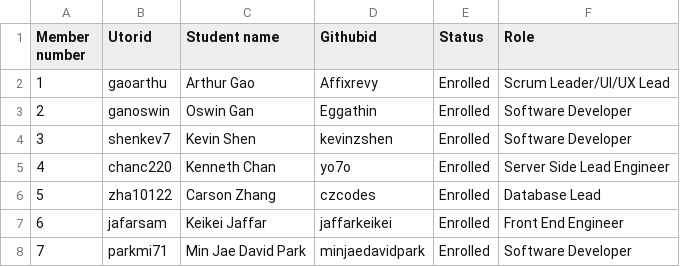
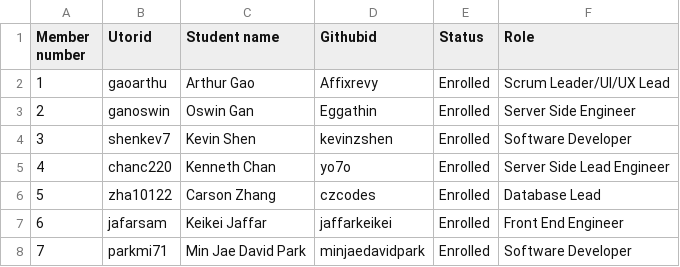
Before and after one commit to csc301-2024-s/deliverable-1-37-edunexus, a CSV file: deliverables/team/Team-37-EduNexus.csv, drawn as a sheet.

Commit message:
Udate roles in planning.md to reflect stack changes

```diff
--- a/deliverables/team/Team-37-EduNexus.csv
+++ b/deliverables/team/Team-37-EduNexus.csv
@@ -2,3 +2,3 @@ Member number,Utorid, Student name, Githubid, Status, Role
 1,gaoarthu,Arthur Gao,Affixrevy,Enrolled,Scrum Leader/UI/UX Lead
-2,ganoswin,Oswin Gan,Eggathin,Enrolled,Software Developer
+2,ganoswin,Oswin Gan,Eggathin,Enrolled,Server Side Engineer
 3,shenkev7,Kevin Shen,kevinzshen,Enrolled,Software Developer
```
Also changed, not shown: 1 other file.
